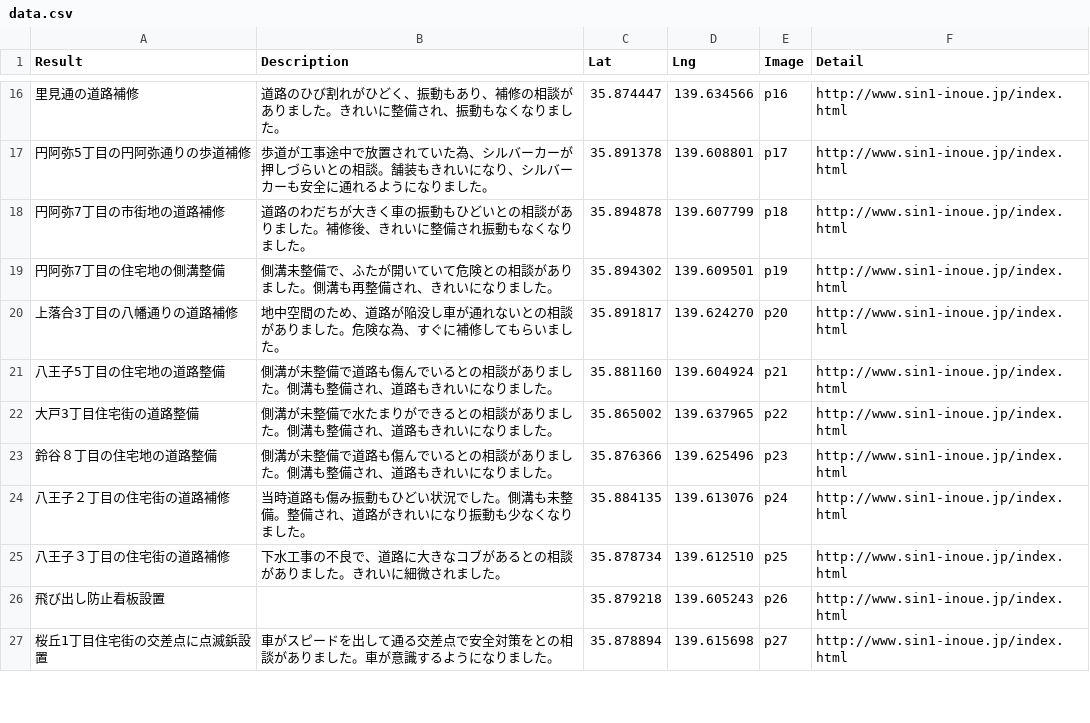
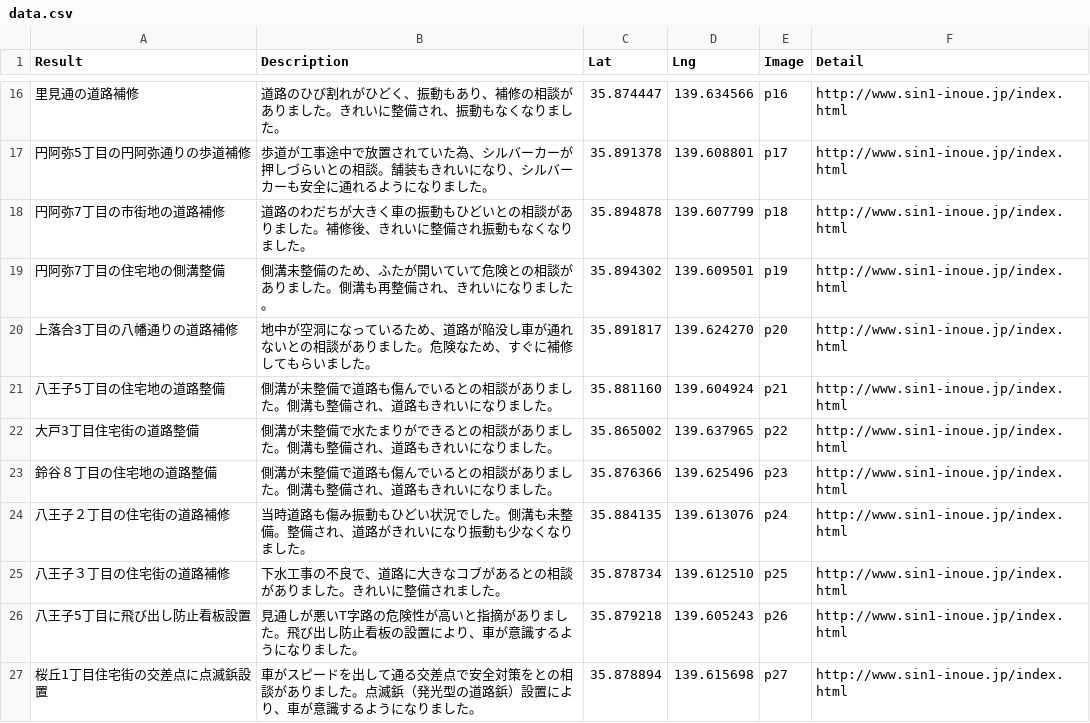
Before and after one commit to komeimap/saitama-chuo_old, a CSV file: data.csv, drawn as a sheet; only a part is shown, gaps mark what is left out; the diff covers the shown part only.

```diff
--- a/data.csv
+++ b/data.csv
@@ -18,4 +18,4 @@
 円阿弥7丁目の市街地の道路補修,道路のわだちが大きく車の振動もひどいとの相談がありました。補修後、きれいに整備され振動もなくなりました。,35.894878,139.607799,p18,http://www.sin1-inoue.jp/index.html
-円阿弥7丁目の住宅地の側溝整備　,側溝未整備で、ふたが開いていて危険との相談がありました。側溝も再整備され、きれいになりました。,35.894302,139.609501,p19,http://www.sin1-inoue.jp/index.html
-上落合3丁目の八幡通りの道路補修,地中空間のため、道路が陥没し車が通れないとの相談がありました。危険な為、すぐに補修してもらいました。,35.891817,139.624270,p20,http://www.sin1-inoue.jp/index.html
+円阿弥7丁目の住宅地の側溝整備　,側溝未整備のため、ふたが開いていて危険との相談がありました。側溝も再整備され、きれいになりました。,35.894302,139.609501,p19,http://www.sin1-inoue.jp/index.html
+上落合3丁目の八幡通りの道路補修,地中が空洞になっているため、道路が陥没し車が通れないとの相談がありました。危険なため、すぐに補修してもらいました。,35.891817,139.624270,p20,http://www.sin1-inoue.jp/index.html
 八王子5丁目の住宅地の道路整備,側溝が未整備で道路も傷んでいるとの相談がありました。側溝も整備され、道路もきれいになりました。,35.881160,139.604924,p21,http://www.sin1-inoue.jp/index.html
@@ -24,4 +24,4 @@
 八王子２丁目の住宅街の道路補修,当時道路も傷み振動もひどい状況でした。側溝も未整備。整備され、道路がきれいになり振動も少なくなりました。,35.884135,139.613076,p24,http://www.sin1-inoue.jp/index.html
-八王子３丁目の住宅街の道路補修,下水工事の不良で、道路に大きなコブがあるとの相談がありました。きれいに細微されました。,35.878734,139.612510,p25,http://www.sin1-inoue.jp/index.html
-飛び出し防止看板設置,,35.879218,139.605243,p26,http://www.sin1-inoue.jp/index.html
-桜丘1丁目住宅街の交差点に点滅鋲設置,車がスピードを出して通る交差点で安全対策をとの相談がありました。車が意識するようになりました。,35.878894,139.615698,p27,http://www.sin1-inoue.jp/index.html
+八王子３丁目の住宅街の道路補修,下水工事の不良で、道路に大きなコブがあるとの相談がありました。きれいに整備されました。,35.878734,139.612510,p25,http://www.sin1-inoue.jp/index.html
+八王子5丁目に飛び出し防止看板設置,見通しが悪いT字路の危険性が高いと指摘がありました。飛び出し防止看板の設置により、車が意識するようになりました。,35.879218,139.605243,p26,http://www.sin1-inoue.jp/index.html
+桜丘1丁目住宅街の交差点に点滅鋲設置,車がスピードを出して通る交差点で安全対策をとの相談がありました。点滅鋲（発光型の道路鋲）設置により、車が意識するようになりました。,35.878894,139.615698,p27,http://www.sin1-inoue.jp/index.html
```
Also changed, not shown: 9 edited cells elsewhere in this file, 1 other file.
